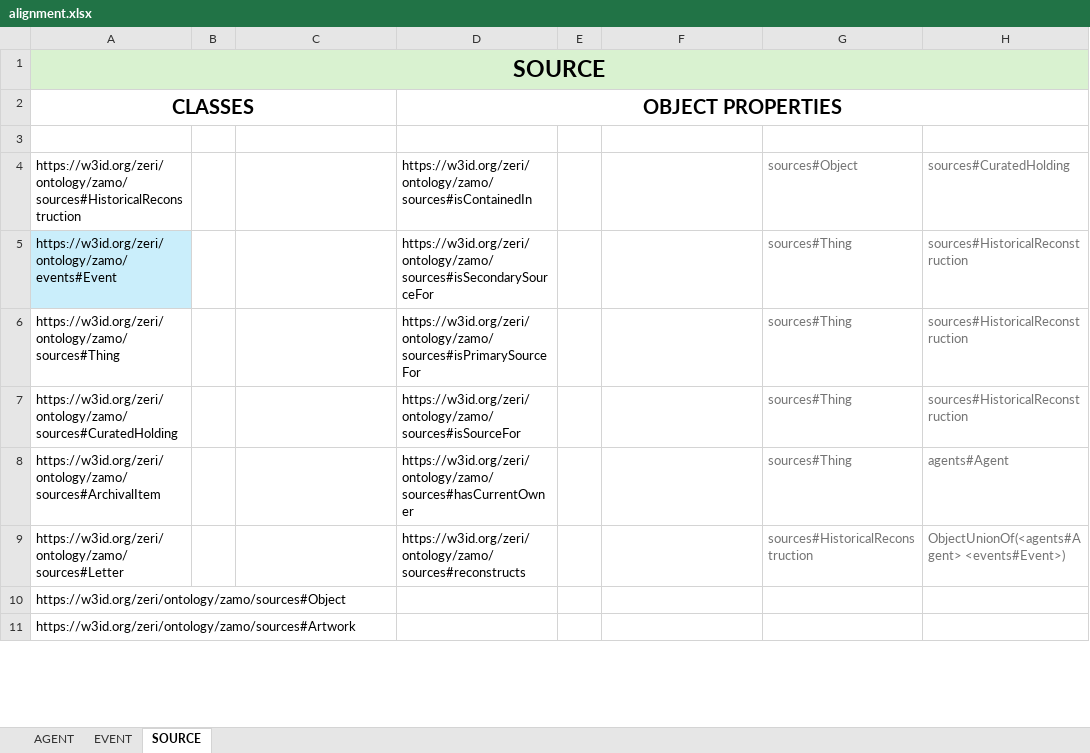
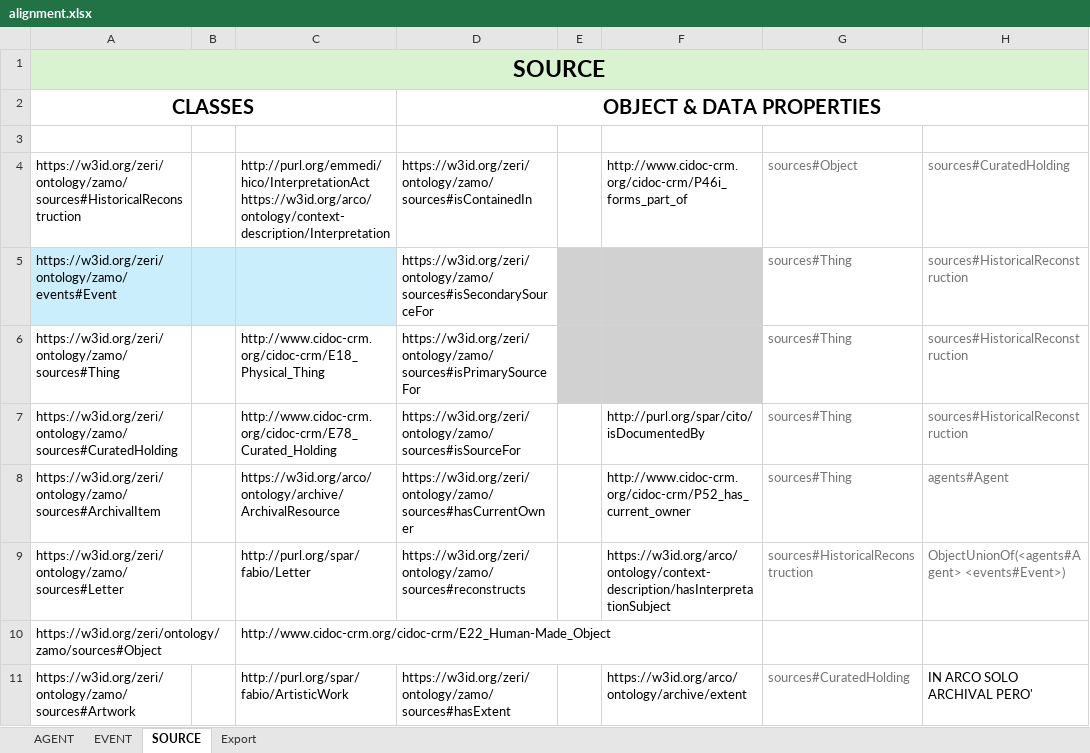
Before and after one commit to fondazerimv/amontolgy, an Excel workbook: docs/2024-01-24/zamo/alignment/alignment.xlsx, sheet SOURCE, drawn as a sheet; only a part is shown; values as stored, in another font and other column widths than the file's, no borders; ↵ is a line break in a cell; the diff covers the shown part only; the diff names each change by its address in the sheet, - before the commit and + after, or states it on an @@ line.

```diff
--- a/docs/2024-01-24/zamo/alignment/alignment.xlsx (sheet SOURCE)
+++ b/docs/2024-01-24/zamo/alignment/alignment.xlsx (sheet SOURCE)
+sheet tab: Export
-D2: OBJECT PROPERTIES
+D2: OBJECT & DATA PROPERTIES
-C4: (empty)
+C4: http://purl.org/emmedi/hico/InterpretationAct ↵ https://w3id.org/arco/ontology/context-description/Interpretation
-F4: (empty)
+F4: http://www.cidoc-crm.org/cidoc-crm/P46i_forms_part_of
-B5:C5 fill: none
+B5:C5 fill: #CAEEFB
-E5:F6 fill: none
+E5:F6 fill: #D1D1D1
-C6: (empty)
+C6: http://www.cidoc-crm.org/cidoc-crm/E18_Physical_Thing
-C7: (empty)
+C7: http://www.cidoc-crm.org/cidoc-crm/E78_Curated_Holding
-F7: (empty)
+F7: http://purl.org/spar/cito/isDocumentedBy
-C8: (empty)
+C8: https://w3id.org/arco/ontology/archive/ArchivalResource
-F8: (empty)
+F8: http://www.cidoc-crm.org/cidoc-crm/P52_has_current_owner
-C9: (empty)
+C9: http://purl.org/spar/fabio/Letter
-F9: (empty)
+F9: https://w3id.org/arco/ontology/context-description/hasInterpretationSubject
-C10: (empty)
+C10: http://www.cidoc-crm.org/cidoc-crm/E22_Human-Made_Object
-C11: (empty)
+C11: http://purl.org/spar/fabio/ArtisticWork
-D11: (empty)
+D11: https://w3id.org/zeri/ontology/zamo/sources#hasExtent
-F11: (empty)
+F11: https://w3id.org/arco/ontology/archive/extent
-G11: (empty)
+G11: sources#CuratedHolding
-H11: (empty)
+H11: IN ARCO SOLO ARCHIVAL PERO'
```
Also changed, not shown: 5 edited cells and cell formats elsewhere in this sheet, sheet EVENT, sheet AGENT, 13 other files.
